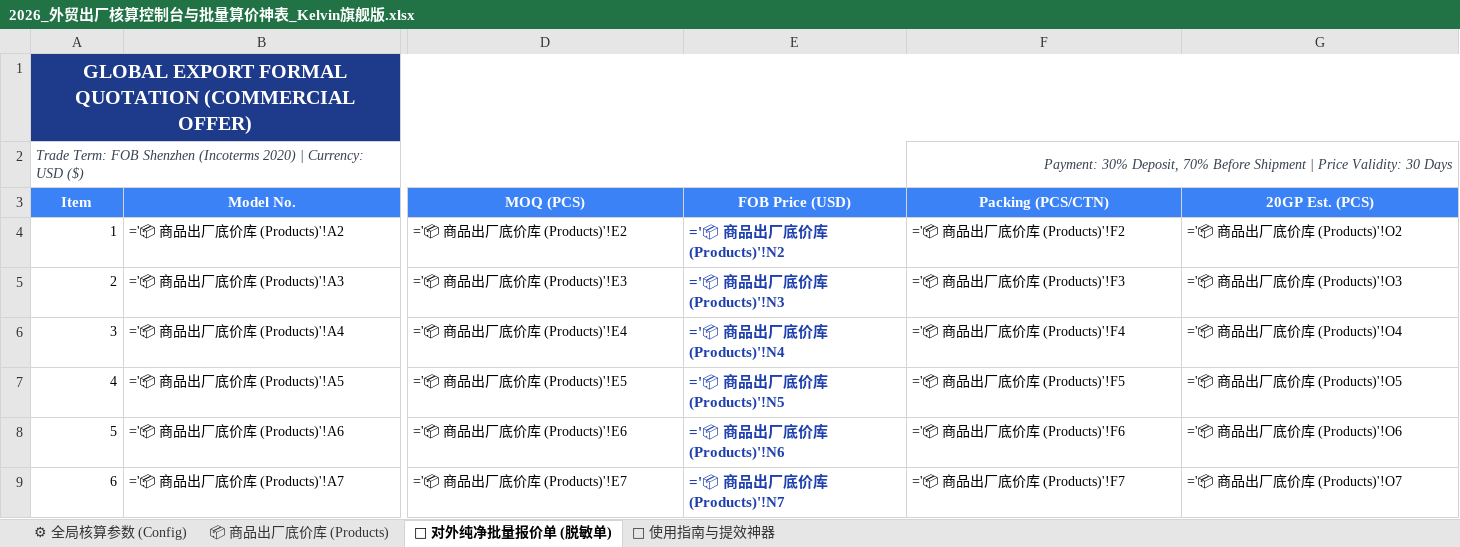
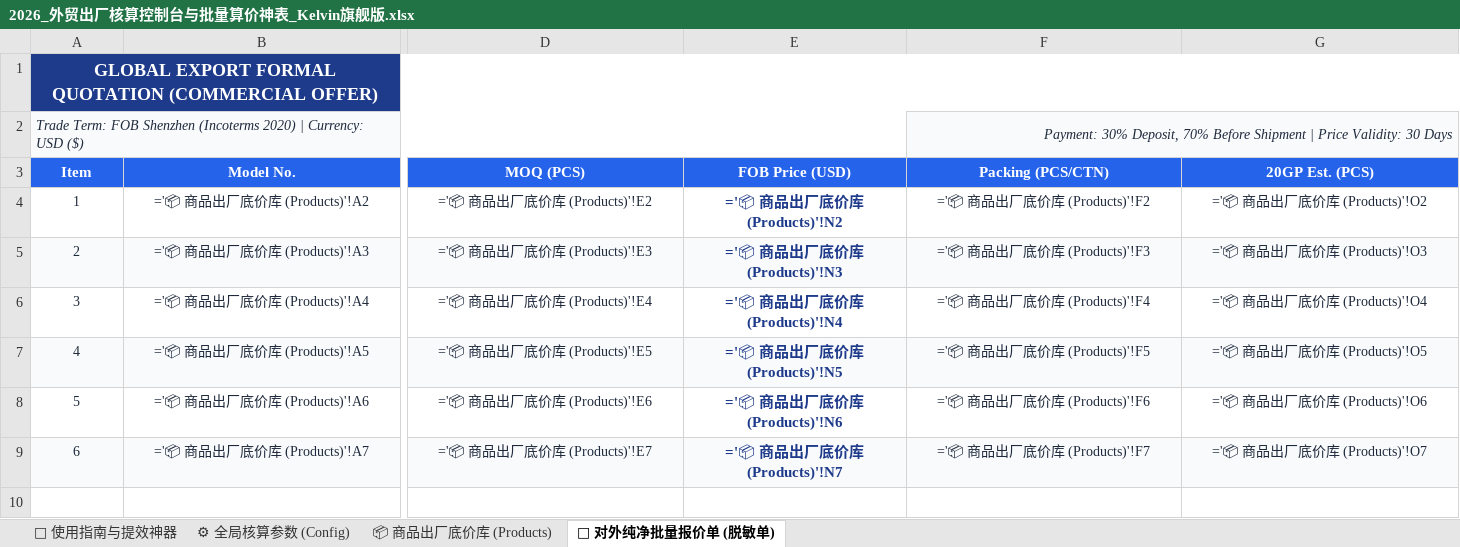
Before and after one commit to KelvinTsui820/xhs-operator, an Excel workbook: lead_magnets/2026_外贸出厂核算控制台与批量算价神表_Kelvin旗舰版.xlsx, sheet 📄 对外纯净批量报价单 (脱敏单), drawn as a sheet; only a part is shown, gaps mark what is left out; values as stored, in another font and other column widths than the file's, no borders; formulas without a stored value are shown as written; the diff covers the shown part only; the diff names each change by its address in the sheet, - before the commit and + after, or states it on an @@ line.

```diff
--- a/lead_magnets/2026_外贸出厂核算控制台与批量算价神表_Kelvin旗舰版.xlsx (sheet 📄 对外纯净批量报价单 (脱敏单))
+++ b/lead_magnets/2026_外贸出厂核算控制台与批量算价神表_Kelvin旗舰版.xlsx (sheet 📄 对外纯净批量报价单 (脱敏单))
@@ sheet tab order changed: 📌 使用指南与提效神器 | ⚙ 全局核算参数 (Config) | 📦 商品出厂底价库 (Products) | 📄 对外纯净批量报价单 (脱敏单) @@
@@ A1 text size: smaller @@
-A2:G2 fill: none
+A2:G2 fill: #F8FAFC
-A2 text colour: #374151
+A2 text colour: #1E293B
-F2 text colour: #374151
+F2 text colour: #1E293B
-A3:G3 fill: #3B82F6
+A3:G3 fill: #2563EB
-A4:D9 text colour: black
+A4:D9 text colour: #1E293B
-A4:A9 alignment: right
+A4:A9 alignment: center
-B4:B9 alignment: left
+B4:B9 alignment: center
-D4:G9 alignment: left
+D4:G9 alignment: center
-E4:E9 text colour: #1E40AF
+E4:E9 text colour: #1E3A8A
-F4:G9 text colour: black
+F4:G9 text colour: #1E293B
-A5:G5 fill: none
+A5:G5 fill: #F8FAFC
-A7:G7 fill: none
+A7:G7 fill: #F8FAFC
-A9:G9 fill: none
+A9:G9 fill: #F8FAFC
```
Also changed, not shown: cell formats elsewhere in this sheet, sheet 📌 使用指南与提效神器, sheet ⚙ 全局核算参数 (Config), sheet 📦 商品出厂底价库 (Products).
